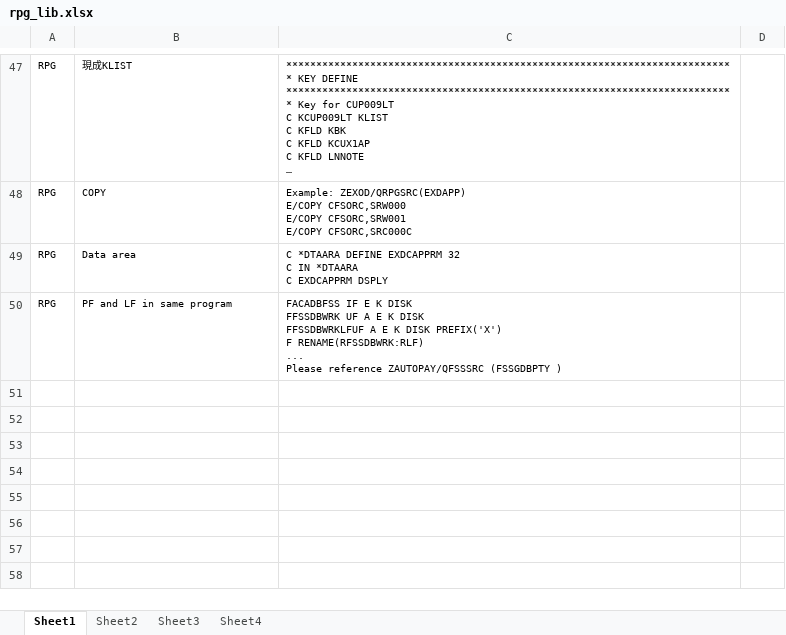
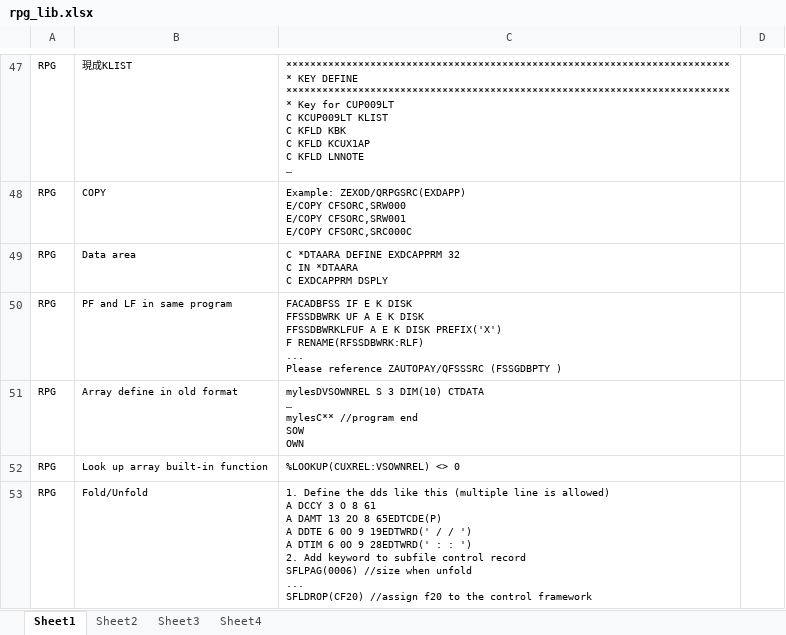
Before and after one commit to mylesieong/code_library, an Excel workbook: rpg_lib.xlsx, sheet Sheet1, drawn as a sheet; only a part is shown, gaps mark what is left out; long unchanged cells end in …; values as stored, in another font and other column widths than the file's, no borders; ↵ is a line break in a cell; the diff names each change by its address in the sheet, - before the commit and + after, or states it on an @@ line.

Commit message:
Add rpg entries about array define, %lookup and how to fold/unfold subfile

```diff
--- a/rpg_lib.xlsx (sheet Sheet1)
+++ b/rpg_lib.xlsx (sheet Sheet1)
+row 51: RPG | Array define in old format | mylesDVSOWNREL S 3 DIM(10) CTDATA ↵ … ↵ mylesC** //program end ↵ SOW ↵ OWN
+row 52: RPG | Look up array built-in function | %LOOKUP(CUXREL:VSOWNREL) <> 0
+row 53: RPG | Fold/Unfold | 1. Define the dds like this (multiple line is allowed) ↵ A DCCY 3 O 8 61 ↵ A DAMT 13 2O 8 65EDTCDE(P) ↵ A DDTE 6 0O 9 19EDTWRD(' / / ') ↵ A DTIM 6 0O 9 28EDTWRD(' : : ') ↵ 2. Add keyword to subfile control record ↵ SFLPAG(0006) //size when unfold ↵ ... ↵ SFLDROP(CF20) //assign f20 to the control framework
```
